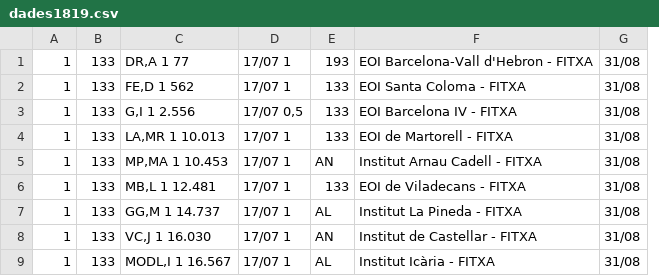
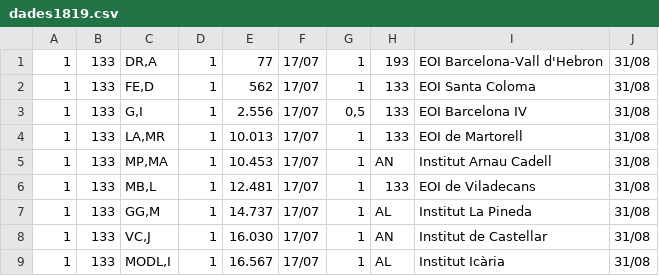
Before and after one commit to jmari/BorsaDensenyamentCat, a CSV file: data/dades1819.csv, drawn as a sheet; only a part is shown; removed rows and columns are numbered as before the commit, all else as after; the diff names each change by its address in the sheet, - before the commit and + after, or states it on an @@ line.

Commit message:
10 columnes per fila
Deu columnes
- SSTT
- Especialitat
-inicials,
-el bloc de la borsa (1 - ha treballat anteriorment, 2 - no ha treballat mai a ensenyament)
- el número d'interí.
- data d'incorporació
- el tipus de jornada la laboral (1 - sencera; 0,5 - mitja...).
- especialitat
- centre,  eliminada la part " - FITXA"
- data de finalització

```diff
--- a/data/dades1819.csv
+++ b/data/dades1819.csv
-column C, rows 1-9: DR,A 1 77 | FE,D 1 562 | G,I 1 2.556 | LA,MR 1 10.013 | MP,MA 1 10.453 | MB,L 1 12.481 | GG,M 1 14.737 | VC,J 1 16.030 | MODL,I 1 16.567
-column D, rows 1-9: 17/07 1 | 17/07 1 | 17/07 0,5 | 17/07 1 | 17/07 1 | 17/07 1 | 17/07 1 | 17/07 1 | 17/07 1
+column C, rows 1-9: DR,A | FE,D | G,I | LA,MR | MP,MA | MB,L | GG,M | VC,J | MODL,I
+column D, rows 1-9: all 1
+column E, rows 1-9: 77 | 562 | 2.556 | 10.013 | 10.453 | 12.481 | 14.737 | 16.030 | 16.567
+column F, rows 1-9: all 17/07
+column G, rows 1-9: 1 | 1 | 0,5 | 1 | 1 | 1 | 1 | 1 | 1
-column F, rows 1-9: EOI Barcelona-Vall d'Hebron - FITXA | EOI Santa Coloma - FITXA | EOI Barcelona IV - FITXA | EOI de Martorell - FITXA | Institut Arnau Cadell - FITXA | EOI de Viladecans - FITXA | Institut La Pineda - FITXA | Institut de Castellar - FITXA | Institut Icària - FITXA
+column I, rows 1-9: EOI Barcelona-Vall d'Hebron | EOI Santa Coloma | EOI Barcelona IV | EOI de Martorell | Institut Arnau Cadell | EOI de Viladecans | Institut La Pineda | Institut de Castellar | Institut Icària
```
Also changed, not shown: 4 other files.
